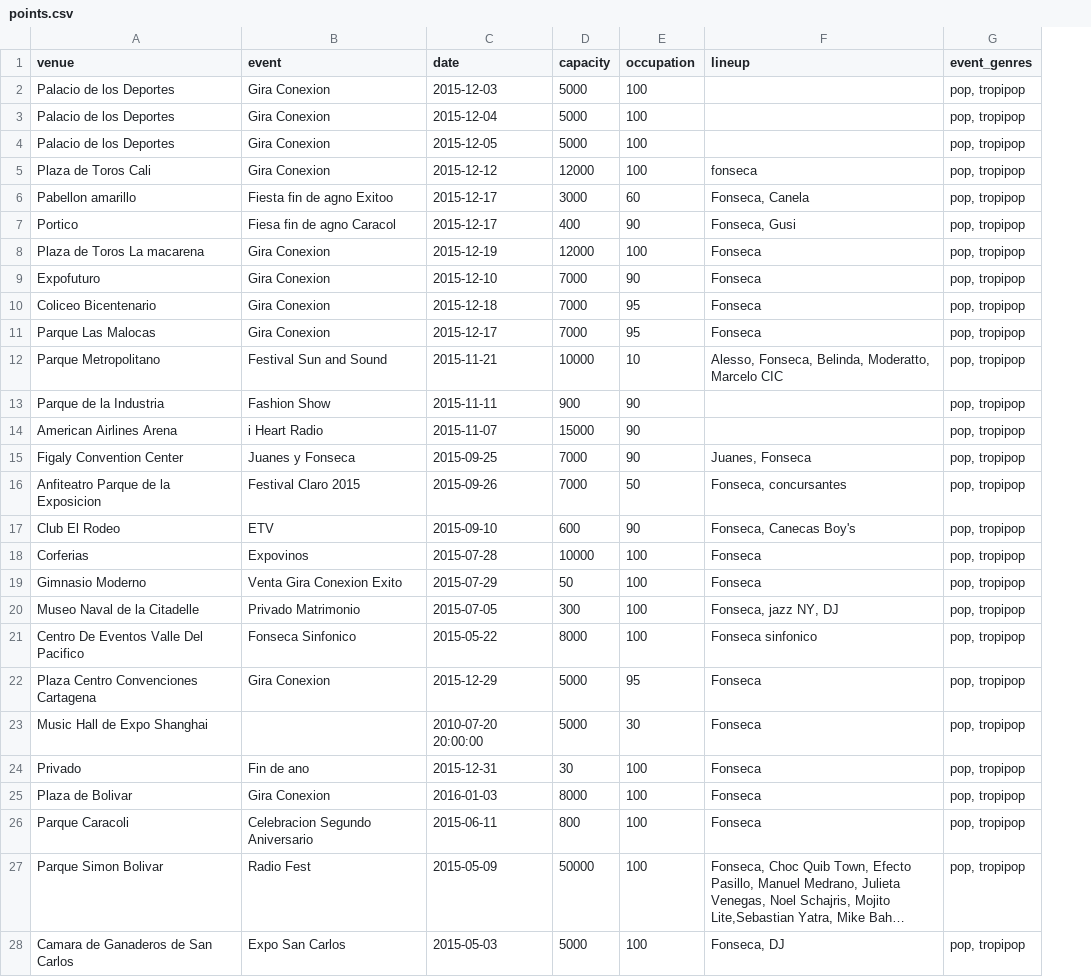
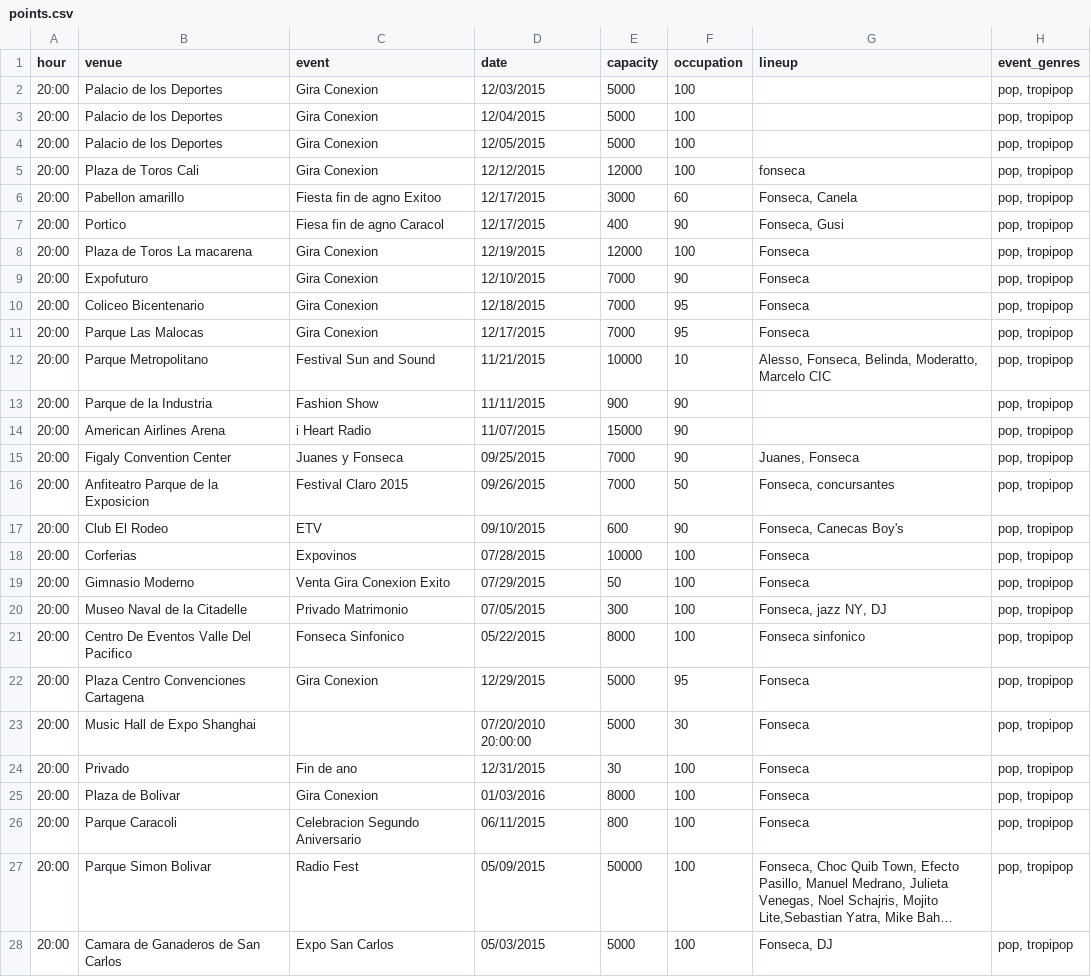
Before and after one commit to daquina-io/apariciones, a CSV file: data/points.csv, drawn as a sheet; only a part is shown; long unchanged cells end in …; addresses are those after the commit; the diff covers the shown part only; the diff names each change by its address in the sheet, - before the commit and + after, or states it on an @@ line.

Commit message:
Update points.csv

```diff
--- a/data/points.csv
+++ b/data/points.csv
+column A (hour), rows 2-28: all 20:00
-D2 (date): 2015-12-03
+D2 (date): 12/03/2015
-D3 (date): 2015-12-04
+D3 (date): 12/04/2015
-D4 (date): 2015-12-05
+D4 (date): 12/05/2015
-D5 (date): 2015-12-12
+D5 (date): 12/12/2015
-D6:D7 (date): 2015-12-17
+D6:D7 (date): 12/17/2015
-D8 (date): 2015-12-19
+D8 (date): 12/19/2015
-D9 (date): 2015-12-10
+D9 (date): 12/10/2015
-D10 (date): 2015-12-18
+D10 (date): 12/18/2015
-D11 (date): 2015-12-17
+D11 (date): 12/17/2015
-D12 (date): 2015-11-21
+D12 (date): 11/21/2015
-D13 (date): 2015-11-11
+D13 (date): 11/11/2015
-D14 (date): 2015-11-07
+D14 (date): 11/07/2015
-D15 (date): 2015-09-25
+D15 (date): 09/25/2015
-D16 (date): 2015-09-26
+D16 (date): 09/26/2015
-D17 (date): 2015-09-10
+D17 (date): 09/10/2015
-D18 (date): 2015-07-28
+D18 (date): 07/28/2015
-D19 (date): 2015-07-29
+D19 (date): 07/29/2015
-D20 (date): 2015-07-05
+D20 (date): 07/05/2015
-D21 (date): 2015-05-22
+D21 (date): 05/22/2015
-D22 (date): 2015-12-29
+D22 (date): 12/29/2015
-D23 (date): 2010-07-20 20:00:00
+D23 (date): 07/20/2010 20:00:00
-D24 (date): 2015-12-31
+D24 (date): 12/31/2015
-D25 (date): 2016-01-03
+D25 (date): 01/03/2016
-D26 (date): 2015-06-11
+D26 (date): 06/11/2015
-D27 (date): 2015-05-09
+D27 (date): 05/09/2015
-D28 (date): 2015-05-03
+D28 (date): 05/03/2015
```
Also changed, not shown: 49 edited cells elsewhere in this file.
